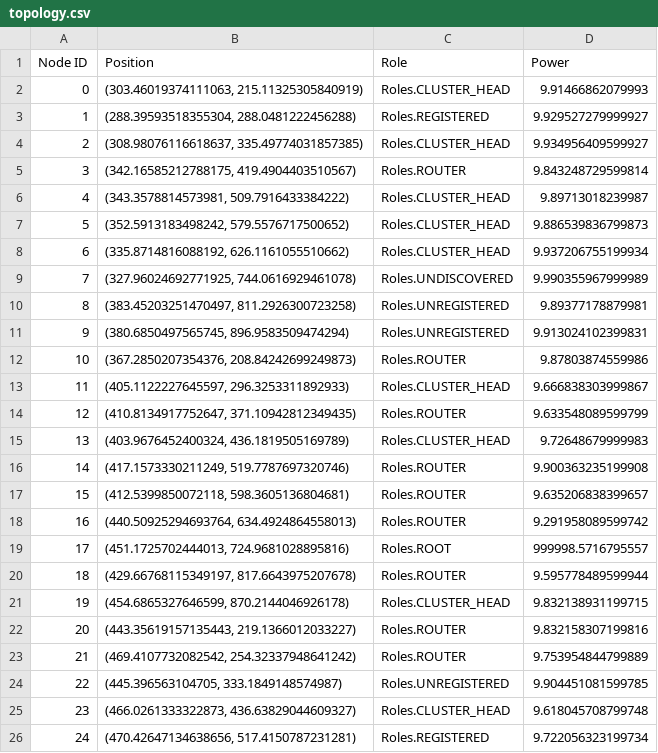
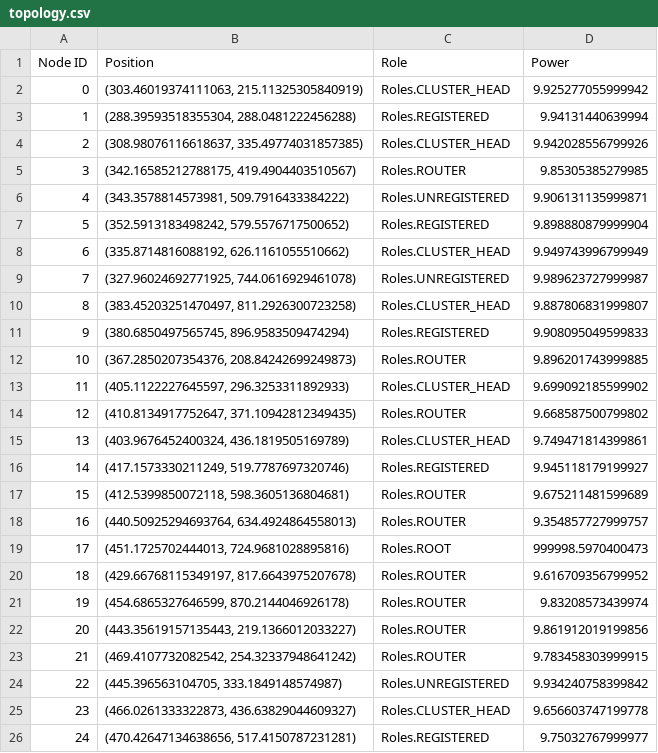
Before and after one commit to ty-runner/WirelessSensorNetworkSim, a CSV file: topology.csv, drawn as a sheet; only a part is shown; the diff covers the shown part only.

```diff
--- a/topology.csv
+++ b/topology.csv
@@ -1,26 +1,26 @@
 Node ID,Position,Role,Power
-0,"(303.46019374111063, 215.11325305840919)",Roles.CLUSTER_HEAD,9.91466862079993
-1,"(288.39593518355304, 288.0481222456288)",Roles.REGISTERED,9.929527279999927
-2,"(308.98076116618637, 335.49774031857385)",Roles.CLUSTER_HEAD,9.934956409599927
-3,"(342.16585212788175, 419.4904403510567)",Roles.ROUTER,9.843248729599814
-4,"(343.3578814573981, 509.7916433384222)",Roles.CLUSTER_HEAD,9.89713018239987
-5,"(352.5913183498242, 579.5576717500652)",Roles.CLUSTER_HEAD,9.886539836799873
-6,"(335.8714816088192, 626.1161055510662)",Roles.CLUSTER_HEAD,9.937206755199934
-7,"(327.96024692771925, 744.0616929461078)",Roles.UNDISCOVERED,9.990355967999989
-8,"(383.45203251470497, 811.2926300723258)",Roles.UNREGISTERED,9.89377178879981
-9,"(380.6850497565745, 896.9583509474294)",Roles.UNREGISTERED,9.913024102399831
-10,"(367.2850207354376, 208.84242699249873)",Roles.ROUTER,9.87803874559986
-11,"(405.1122227645597, 296.3253311892933)",Roles.CLUSTER_HEAD,9.666838303999867
-12,"(410.8134917752647, 371.10942812349435)",Roles.ROUTER,9.633548089599799
-13,"(403.9676452400324, 436.1819505169789)",Roles.CLUSTER_HEAD,9.72648679999983
-14,"(417.1573330211249, 519.7787697320746)",Roles.ROUTER,9.900363235199908
-15,"(412.5399850072118, 598.3605136804681)",Roles.ROUTER,9.635206838399657
-16,"(440.50925294693764, 634.4924864558013)",Roles.ROUTER,9.291958089599742
-17,"(451.1725702444013, 724.9681028895816)",Roles.ROOT,999998.5716795557
-18,"(429.66768115349197, 817.6643975207678)",Roles.ROUTER,9.595778489599944
-19,"(454.6865327646599, 870.2144046926178)",Roles.CLUSTER_HEAD,9.832138931199715
-20,"(443.35619157135443, 219.1366012033227)",Roles.ROUTER,9.832158307199816
-21,"(469.4107732082542, 254.32337948641242)",Roles.ROUTER,9.753954844799889
-22,"(445.396563104705, 333.1849148574987)",Roles.UNREGISTERED,9.904451081599785
-23,"(466.0261333322873, 436.63829044609327)",Roles.CLUSTER_HEAD,9.618045708799748
-24,"(470.42647134638656, 517.4150787231281)",Roles.REGISTERED,9.722056323199734
+0,"(303.46019374111063, 215.11325305840919)",Roles.CLUSTER_HEAD,9.925277055999942
+1,"(288.39593518355304, 288.0481222456288)",Roles.REGISTERED,9.94131440639994
+2,"(308.98076116618637, 335.49774031857385)",Roles.CLUSTER_HEAD,9.942028556799926
+3,"(342.16585212788175, 419.4904403510567)",Roles.ROUTER,9.85305385279985
+4,"(343.3578814573981, 509.7916433384222)",Roles.UNREGISTERED,9.906131135999871
+5,"(352.5913183498242, 579.5576717500652)",Roles.REGISTERED,9.898880879999904
+6,"(335.8714816088192, 626.1161055510662)",Roles.CLUSTER_HEAD,9.949743996799949
+7,"(327.96024692771925, 744.0616929461078)",Roles.UNREGISTERED,9.989623727999987
+8,"(383.45203251470497, 811.2926300723258)",Roles.CLUSTER_HEAD,9.887806831999807
+9,"(380.6850497565745, 896.9583509474294)",Roles.REGISTERED,9.908095049599833
+10,"(367.2850207354376, 208.84242699249873)",Roles.ROUTER,9.896201743999885
+11,"(405.1122227645597, 296.3253311892933)",Roles.CLUSTER_HEAD,9.699092185599902
+12,"(410.8134917752647, 371.10942812349435)",Roles.ROUTER,9.668587500799802
+13,"(403.9676452400324, 436.1819505169789)",Roles.CLUSTER_HEAD,9.749471814399861
+14,"(417.1573330211249, 519.7787697320746)",Roles.REGISTERED,9.945118179199927
+15,"(412.5399850072118, 598.3605136804681)",Roles.ROUTER,9.675211481599689
+16,"(440.50925294693764, 634.4924864558013)",Roles.ROUTER,9.354857727999757
+17,"(451.1725702444013, 724.9681028895816)",Roles.ROOT,999998.5970400473
+18,"(429.66768115349197, 817.6643975207678)",Roles.ROUTER,9.616709356799952
+19,"(454.6865327646599, 870.2144046926178)",Roles.ROUTER,9.83208573439974
+20,"(443.35619157135443, 219.1366012033227)",Roles.ROUTER,9.861912019199856
+21,"(469.4107732082542, 254.32337948641242)",Roles.ROUTER,9.783458303999915
+22,"(445.396563104705, 333.1849148574987)",Roles.UNREGISTERED,9.934240758399842
+23,"(466.0261333322873, 436.63829044609327)",Roles.CLUSTER_HEAD,9.656603747199778
+24,"(470.42647134638656, 517.4150787231281)",Roles.REGISTERED,9.75032767999977
```
Also changed, not shown: 88 edited cells elsewhere in this file, neighbor_distances.csv, node_power_levels.csv, 7 other files.
